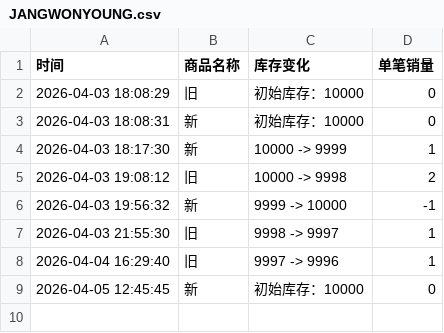
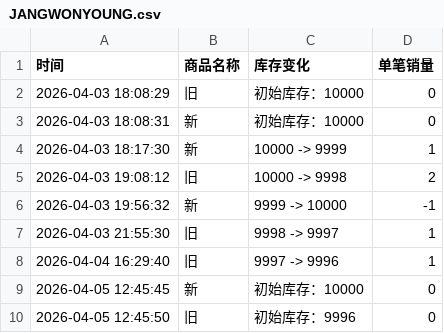
Before and after one commit to Juineii/ive_kms0403, a CSV file: JANGWONYOUNG.csv, drawn as a sheet; the diff names each change by its address in the sheet, - before the commit and + after, or states it on an @@ line.

Commit message:
自动更新数据 2026-04-05 12:45:52

```diff
--- a/JANGWONYOUNG.csv
+++ b/JANGWONYOUNG.csv
+row 10: 2026-04-05 12:45:50 | 旧 | 初始库存：9996 | 0
```
